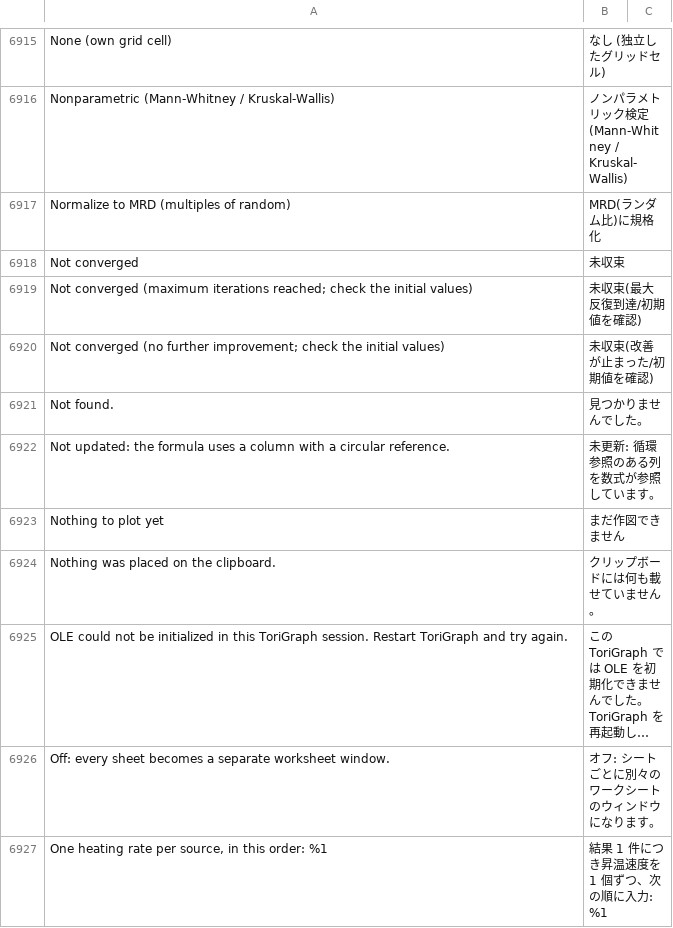
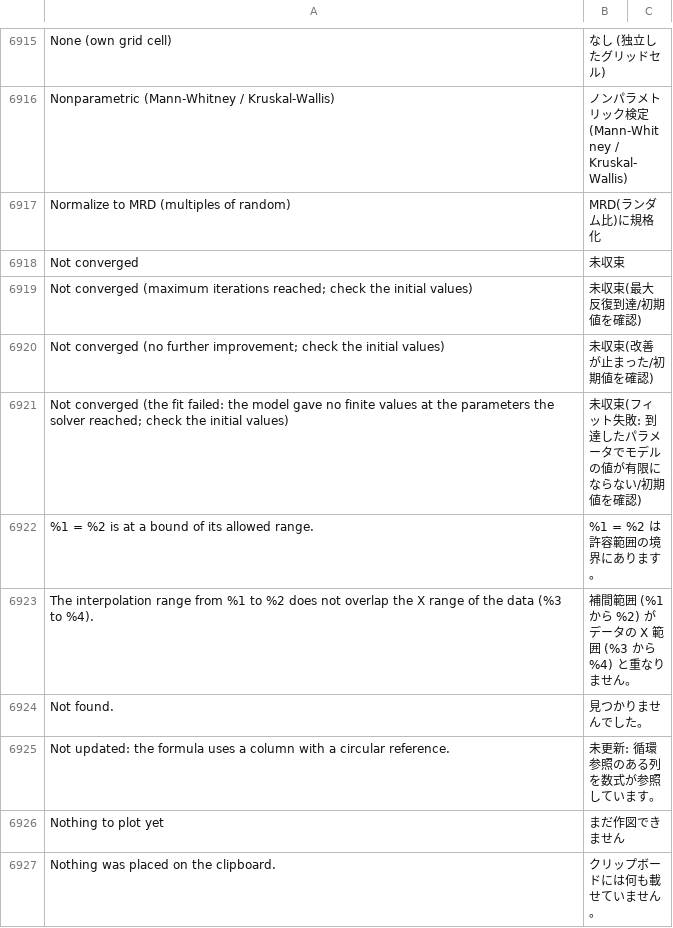
Before and after one commit to kzykshmz/ToriGraph, a TSV file: libscidavis/src/i18n/ja_dictionary.tsv, drawn as a sheet; only a part is shown, gaps mark what is left out; the shorter side is filled out with more unchanged rows; long unchanged cells end in ….

```diff
--- a/libscidavis/src/i18n/ja_dictionary.tsv
+++ b/libscidavis/src/i18n/ja_dictionary.tsv
@@ -6920,2 +6920,5 @@ Not converged (maximum iterations reached; check the initial values)	未収束(
 Not converged (no further improvement; check the initial values)	未収束(改善が止まった/初期値を確認)
+Not converged (the fit failed: the model gave no finite values at the parameters the solver reached; check the initial values)	未収束(フィット失敗: 到達したパラメータでモデルの値が有限にならない/初期値を確認)
+%1 = %2 is at a bound of its allowed range.	%1 = %2 は許容範囲の境界にあります。
+The interpolation range from %1 to %2 does not overlap the X range of the data (%3 to %4).	補間範囲 (%1 から %2) がデータの X 範囲 (%3 から %4) と重なりません。
 Not found.	見つかりませんでした。
```
Also changed, not shown: 12 other files.
